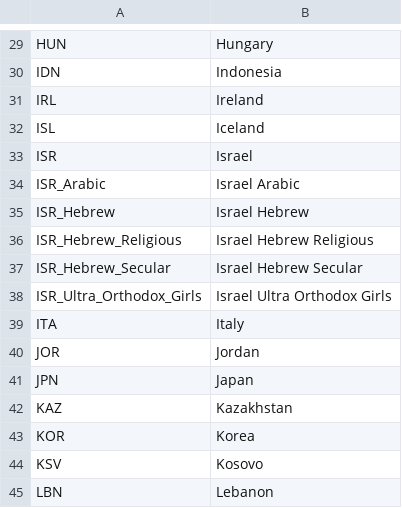
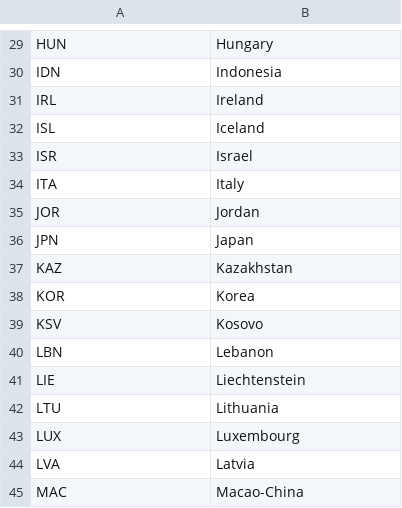
Before and after one commit to avnerkantor/openpisa, a CSV file: data/countries.csv, drawn as a sheet; only a part is shown, gaps mark what is left out; the shorter side is filled out with more unchanged rows.

```diff
--- a/data/countries.csv
+++ b/data/countries.csv
@@ -33,7 +33,2 @@ ISL,Iceland
 ISR,Israel
-ISR_Arabic,Israel Arabic
-ISR_Hebrew,Israel Hebrew
-ISR_Hebrew_Religious,Israel Hebrew Religious
-ISR_Hebrew_Secular,Israel Hebrew Secular
-ISR_Ultra_Orthodox_Girls,Israel Ultra Orthodox Girls
 ITA,Italy
```
Also changed, not shown: 4 other files.
